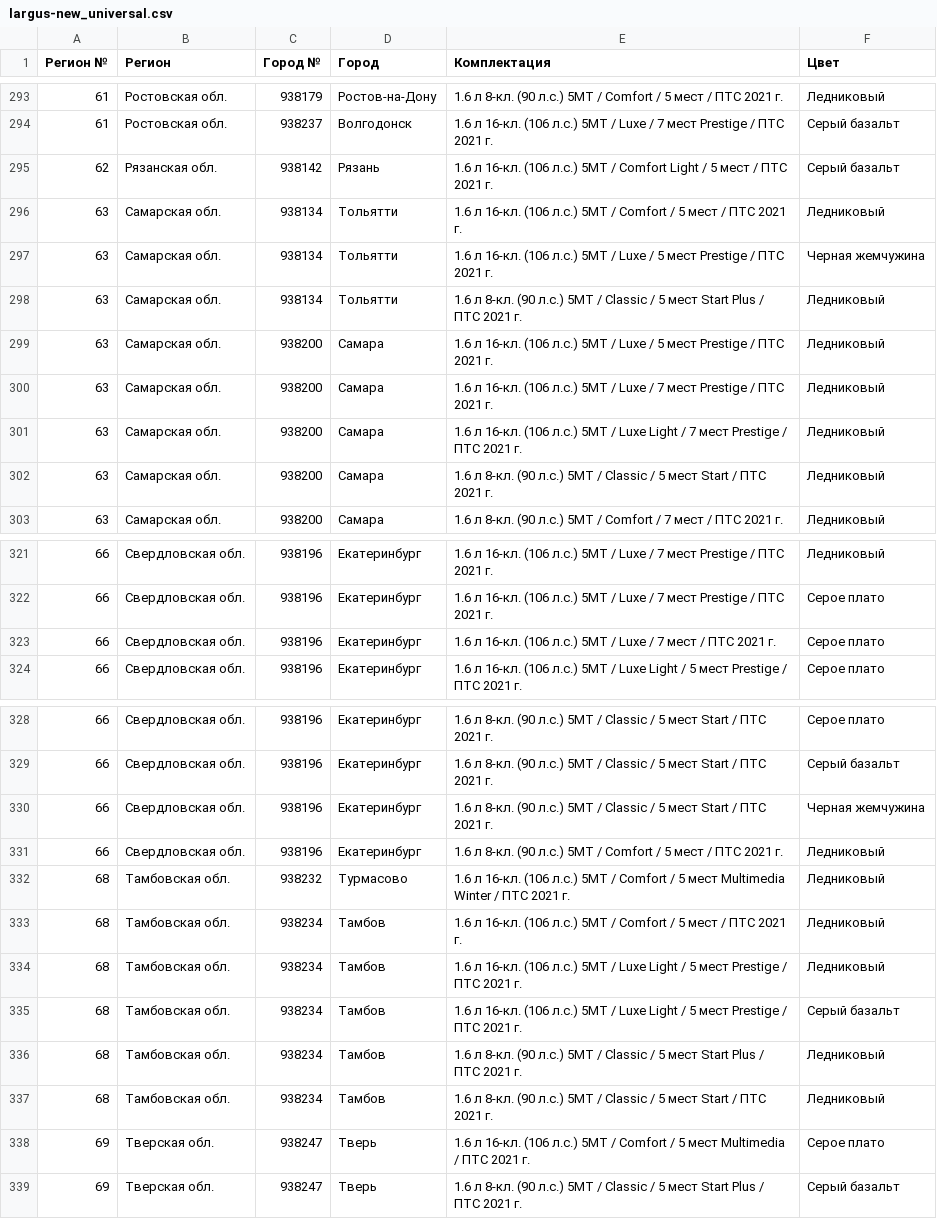
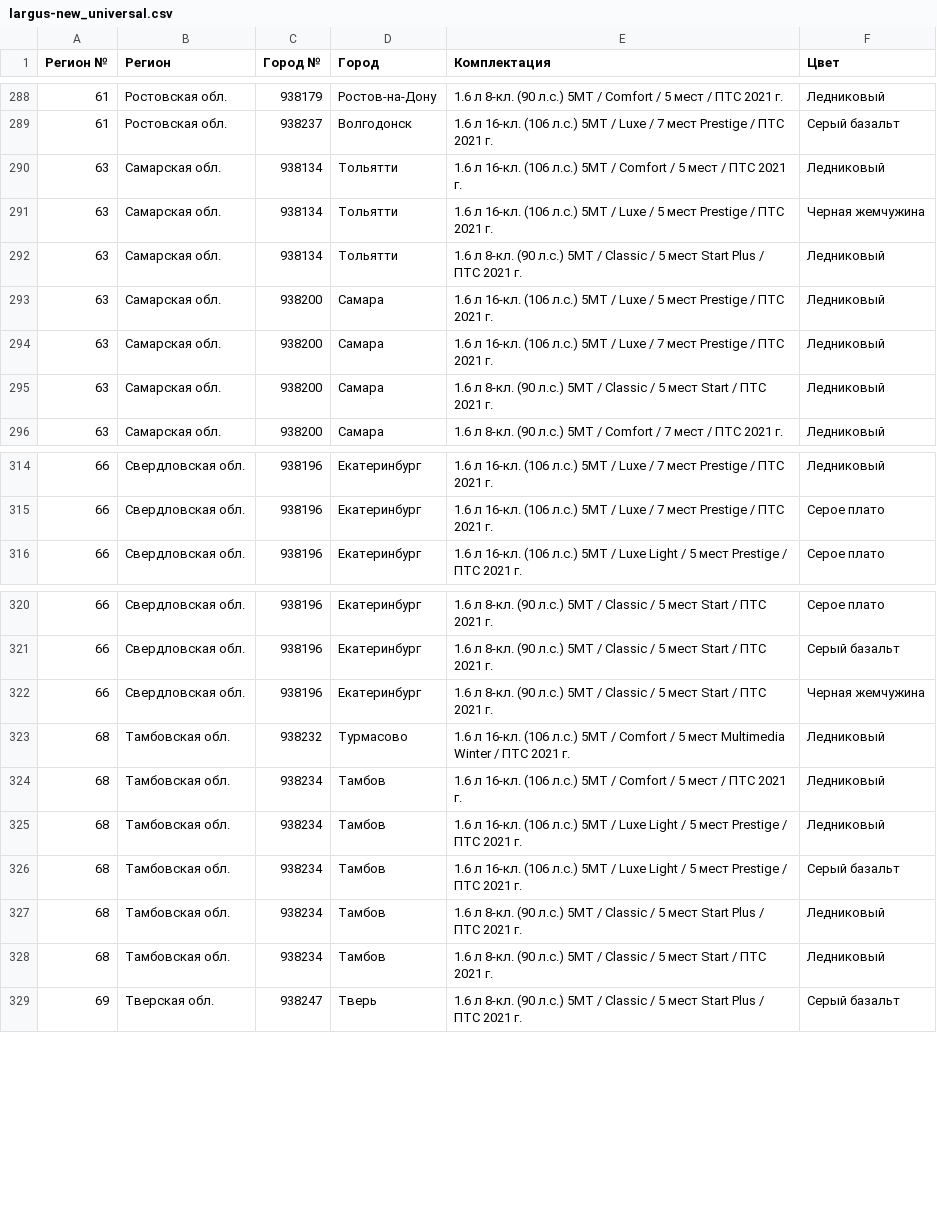
Before and after one commit to kafeg/ladacsv, a CSV file: largus-new_universal.csv, drawn as a sheet; only a part is shown, gaps mark what is left out; the diff covers the shown part only.

```diff
--- a/largus-new_universal.csv
+++ b/largus-new_universal.csv
@@ -294,3 +289,2 @@
 61, Ростовская обл., 938237, Волгодонск, 1.6 л 16-кл. (106 л.с.) 5МТ / Luxe / 7 мест Prestige / ПТС 2021 г., Серый базальт
-62, Рязанская обл., 938142, Рязань, 1.6 л 16-кл. (106 л.с.) 5МТ / Comfort Light / 5 мест / ПТС 2021 г., Серый базальт
 63, Самарская обл., 938134, Тольятти, 1.6 л 16-кл. (106 л.с.) 5МТ / Comfort / 5 мест / ПТС 2021 г., Ледниковый
@@ -300,3 +294,2 @@
 63, Самарская обл., 938200, Самара, 1.6 л 16-кл. (106 л.с.) 5МТ / Luxe / 7 мест Prestige / ПТС 2021 г., Ледниковый
-63, Самарская обл., 938200, Самара, 1.6 л 16-кл. (106 л.с.) 5МТ / Luxe Light / 7 мест Prestige / ПТС 2021 г., Ледниковый
 63, Самарская обл., 938200, Самара, 1.6 л 8-кл. (90 л.с.) 5МТ / Classic / 5 мест Start / ПТС 2021 г., Ледниковый
@@ -322,3 +315,2 @@
 66, Свердловская обл., 938196, Екатеринбург, 1.6 л 16-кл. (106 л.с.) 5МТ / Luxe / 7 мест Prestige / ПТС 2021 г., Серое плато
-66, Свердловская обл., 938196, Екатеринбург, 1.6 л 16-кл. (106 л.с.) 5МТ / Luxe / 7 мест / ПТС 2021 г., Серое плато
 66, Свердловская обл., 938196, Екатеринбург, 1.6 л 16-кл. (106 л.с.) 5МТ / Luxe Light / 5 мест Prestige / ПТС 2021 г., Серое плато
@@ -330,3 +322,2 @@
 66, Свердловская обл., 938196, Екатеринбург, 1.6 л 8-кл. (90 л.с.) 5МТ / Classic / 5 мест Start / ПТС 2021 г., Черная жемчужина
-66, Свердловская обл., 938196, Екатеринбург, 1.6 л 8-кл. (90 л.с.) 5МТ / Comfort / 5 мест / ПТС 2021 г., Ледниковый
 68, Тамбовская обл., 938232, Турмасово, 1.6 л 16-кл. (106 л.с.) 5МТ / Comfort / 5 мест Multimedia Winter / ПТС 2021 г., Ледниковый
@@ -337,3 +328,2 @@
 68, Тамбовская обл., 938234, Тамбов, 1.6 л 8-кл. (90 л.с.) 5МТ / Classic / 5 мест Start / ПТС 2021 г., Ледниковый
-69, Тверская обл., 938247, Тверь, 1.6 л 16-кл. (106 л.с.) 5МТ / Comfort / 5 мест Multimedia / ПТС 2021 г., Серое плато
 69, Тверская обл., 938247, Тверь, 1.6 л 8-кл. (90 л.с.) 5МТ / Classic / 5 мест Start Plus / ПТС 2021 г., Серый базальт
```
Also changed, not shown: 4 added rows and 15 removed rows elsewhere in this file, granta_liftback.csv, granta_sedan.csv, 16 other files.
